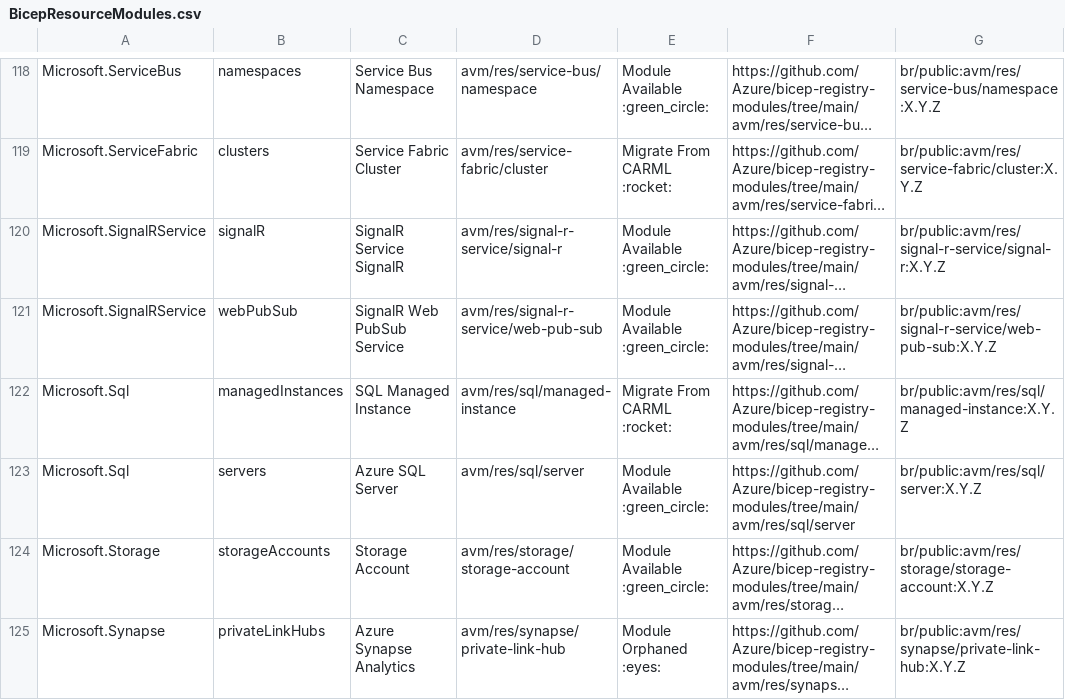
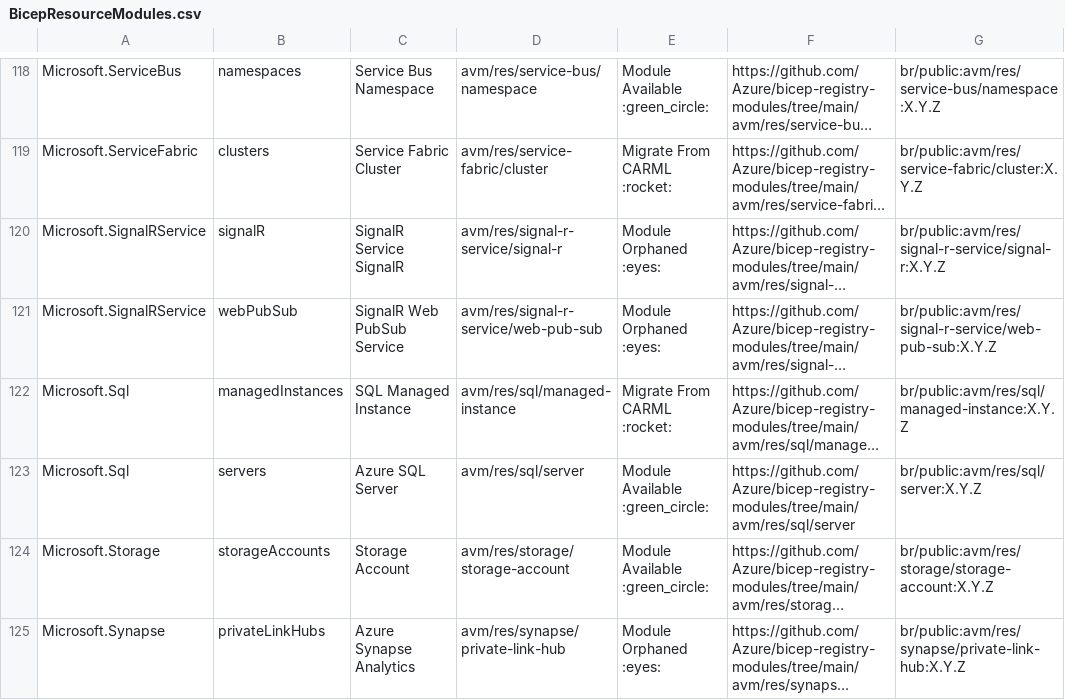
Before and after one commit to Azure/Azure-Verified-Modules, a CSV file: docs/static/module-indexes/BicepResourceModules.csv, drawn as a sheet; only a part is shown, gaps mark what is left out; long unchanged cells end in …; the diff names each change by its address in the sheet, - before the commit and + after, or states it on an @@ line.

Commit message:
Bicep module index update

```diff
--- a/docs/static/module-indexes/BicepResourceModules.csv
+++ b/docs/static/module-indexes/BicepResourceModules.csv
-E120:E121: Module Available :green_circle:
+E120:E121: Module Orphaned :eyes:
```
